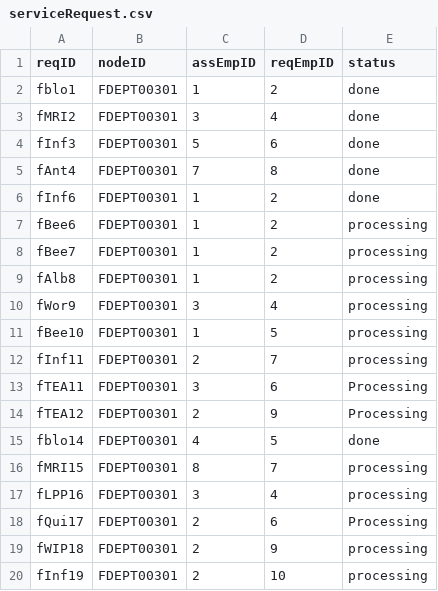
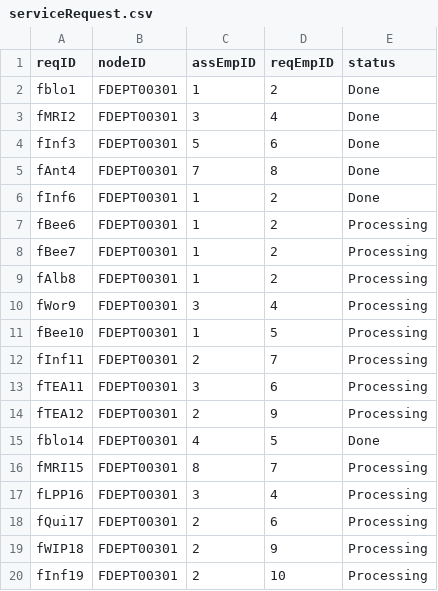
Before and after one commit to CS3733-D22-Team-F/ferocious-furrets, a CSV file: ProtoypeF/src/main/resources/edu/wpi/cs3733/D22/teamF/csv/serviceRequest.csv, drawn as a sheet.

Commit message:
Updated "Processing" and "Done" to be capitalized, updated csv files to reflect changes

```diff
--- a/ProtoypeF/src/main/resources/edu/wpi/cs3733/D22/teamF/csv/serviceRequest.csv
+++ b/ProtoypeF/src/main/resources/edu/wpi/cs3733/D22/teamF/csv/serviceRequest.csv
@@ -1,20 +1,20 @@
 reqID,nodeID,assEmpID,reqEmpID,status
-fblo1,FDEPT00301,1,2,done
-fMRI2,FDEPT00301,3,4,done
-fInf3,FDEPT00301,5,6,done
-fAnt4,FDEPT00301,7,8,done
-fInf6,FDEPT00301,1,2,done
-fBee6,FDEPT00301,1,2,processing
-fBee7,FDEPT00301,1,2,processing
-fAlb8,FDEPT00301,1,2,processing
-fWor9,FDEPT00301,3,4,processing
-fBee10,FDEPT00301,1,5,processing
-fInf11,FDEPT00301,2,7,processing
+fblo1,FDEPT00301,1,2,Done
+fMRI2,FDEPT00301,3,4,Done
+fInf3,FDEPT00301,5,6,Done
+fAnt4,FDEPT00301,7,8,Done
+fInf6,FDEPT00301,1,2,Done
+fBee6,FDEPT00301,1,2,Processing
+fBee7,FDEPT00301,1,2,Processing
+fAlb8,FDEPT00301,1,2,Processing
+fWor9,FDEPT00301,3,4,Processing
+fBee10,FDEPT00301,1,5,Processing
+fInf11,FDEPT00301,2,7,Processing
 fTEA11,FDEPT00301,3,6,Processing
 fTEA12,FDEPT00301,2,9,Processing
-fblo14,FDEPT00301,4,5,done
-fMRI15,FDEPT00301,8,7,processing
-fLPP16,FDEPT00301,3,4,processing
+fblo14,FDEPT00301,4,5,Done
+fMRI15,FDEPT00301,8,7,Processing
+fLPP16,FDEPT00301,3,4,Processing
 fQui17,FDEPT00301,2,6,Processing
-fWIP18,FDEPT00301,2,9,processing
-fInf19,FDEPT00301,2,10,processing
+fWIP18,FDEPT00301,2,9,Processing
+fInf19,FDEPT00301,2,10,Processing
```
Also changed, not shown: 6 other files.
